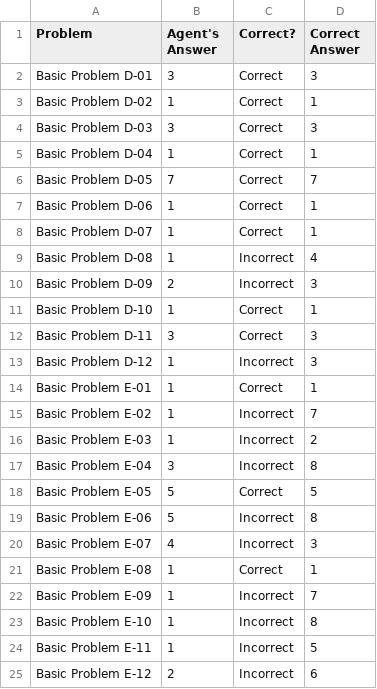
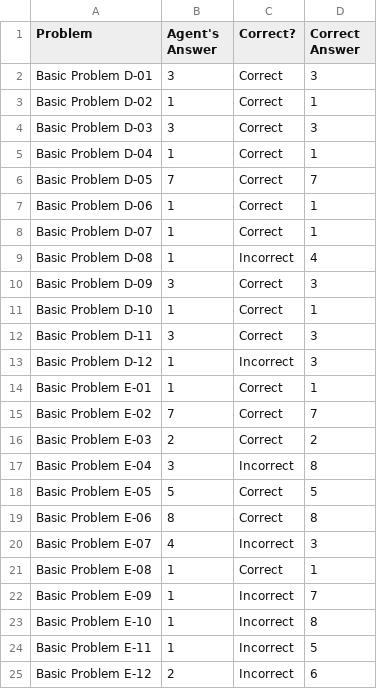
Before and after one commit to iosnewbie2016/kbai-visual-agent, a CSV file: ProblemResults.csv, drawn as a sheet; only a part is shown; the diff covers the shown part only.

```diff
--- a/ProblemResults.csv
+++ b/ProblemResults.csv
@@ -9,3 +9,3 @@ Basic Problem D-07,1,Correct,1
 Basic Problem D-08,1,Incorrect,4
-Basic Problem D-09,2,Incorrect,3
+Basic Problem D-09,3,Correct,3
 Basic Problem D-10,1,Correct,1
@@ -14,7 +14,7 @@ Basic Problem D-12,1,Incorrect,3
 Basic Problem E-01,1,Correct,1
-Basic Problem E-02,1,Incorrect,7
-Basic Problem E-03,1,Incorrect,2
+Basic Problem E-02,7,Correct,7
+Basic Problem E-03,2,Correct,2
 Basic Problem E-04,3,Incorrect,8
 Basic Problem E-05,5,Correct,5
-Basic Problem E-06,5,Incorrect,8
+Basic Problem E-06,8,Correct,8
 Basic Problem E-07,4,Incorrect,3
```
Also changed, not shown: 22 removed rows elsewhere in this file, 4 other files.
